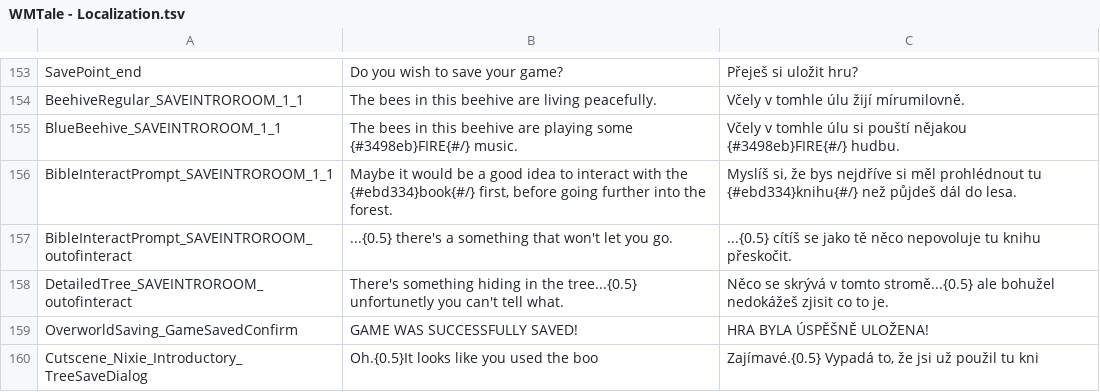
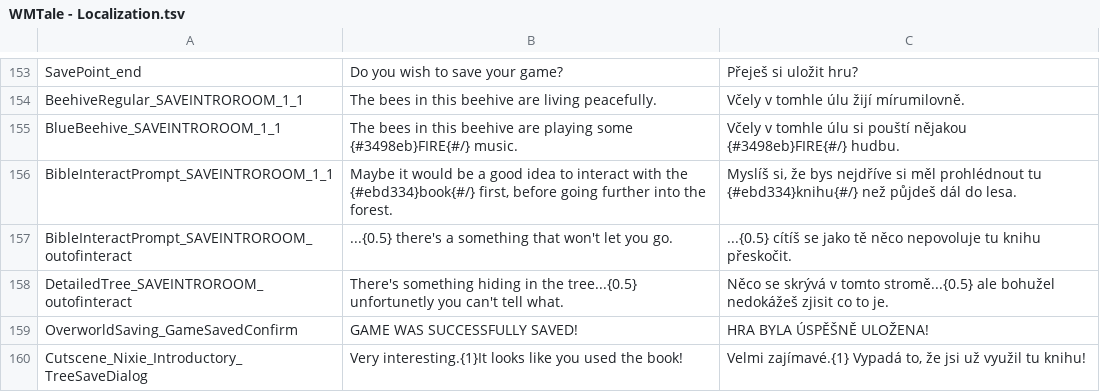
Before and after one commit to Trigware/WMTale, a TSV file: WMTale - Localization.tsv, drawn as a sheet; only a part is shown, gaps mark what is left out.

```diff
--- a/WMTale - Localization.tsv
+++ b/WMTale - Localization.tsv
@@ -159,2 +159,2 @@ DetailedTree_SAVEINTROROOM_outofinteract	There's something hiding in the tree...
 OverworldSaving_GameSavedConfirm	GAME WAS SUCCESSFULLY SAVED!	HRA BYLA ÚSPĚŠNĚ ULOŽENA!
-Cutscene_Nixie_Introductory_TreeSaveDialog	Oh.{0.5}It looks like you used the boo	Zajímavé.{0.5} Vypadá to, že jsi už použil tu kni
+Cutscene_Nixie_Introductory_TreeSaveDialog	Very interesting.{1}It looks like you used the book!	Velmi zajímavé.{1} Vypadá to, že jsi už využil tu knihu!
```
Also changed, not shown: 12 other files.
